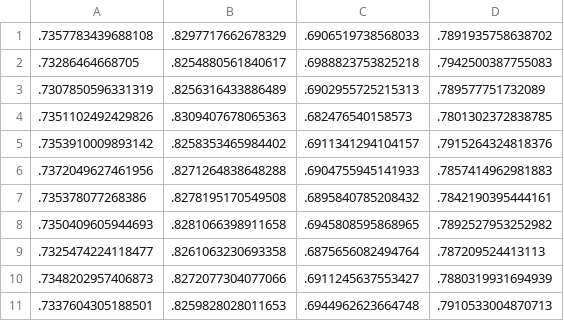
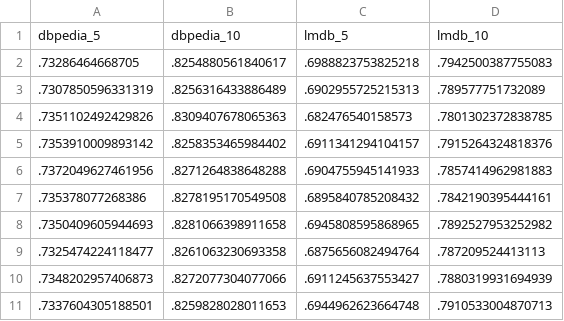
Before and after one commit to msorkhpar/MPSUM, a CSV file: NDCG.csv, drawn as a sheet.

Commit message:
Fix NDCG header

```diff
--- a/NDCG.csv
+++ b/NDCG.csv
@@ -1,2 +1,2 @@
-.7357783439688108, .8297717662678329, .6906519738568033, .7891935758638702
+dbpedia_5, dbpedia_10, lmdb_5, lmdb_10
 .73286464668705, .8254880561840617, .6988823753825218, .7942500387755083
```
Also changed, not shown: 1 other file.
